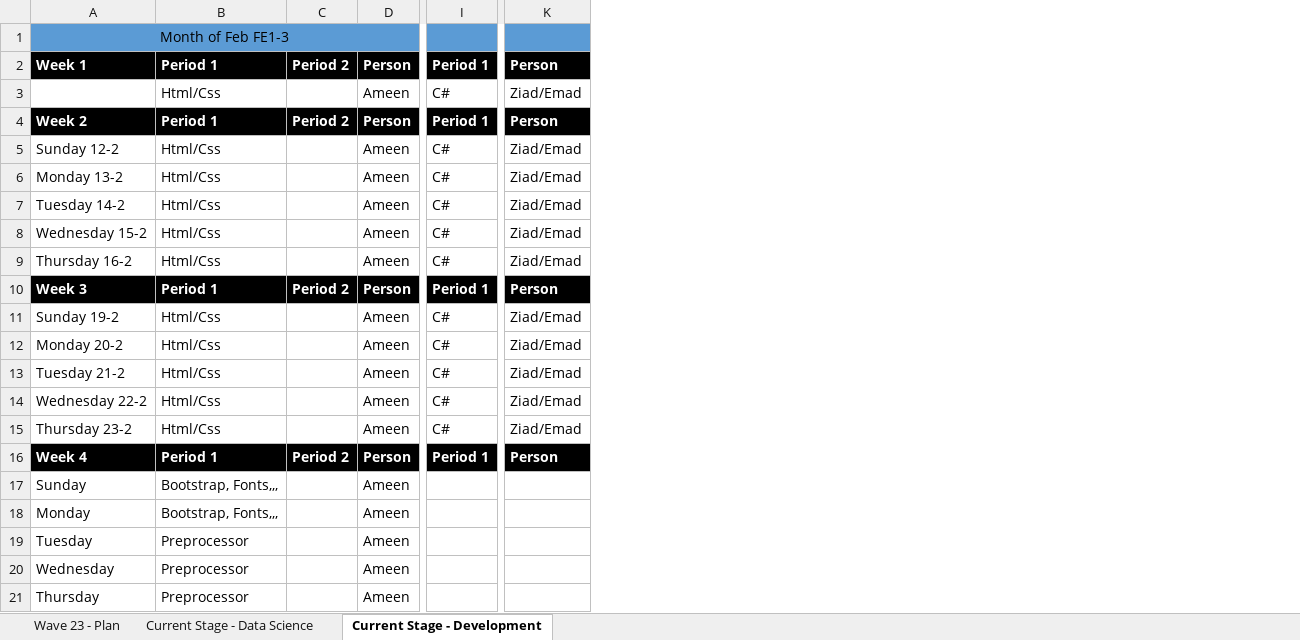
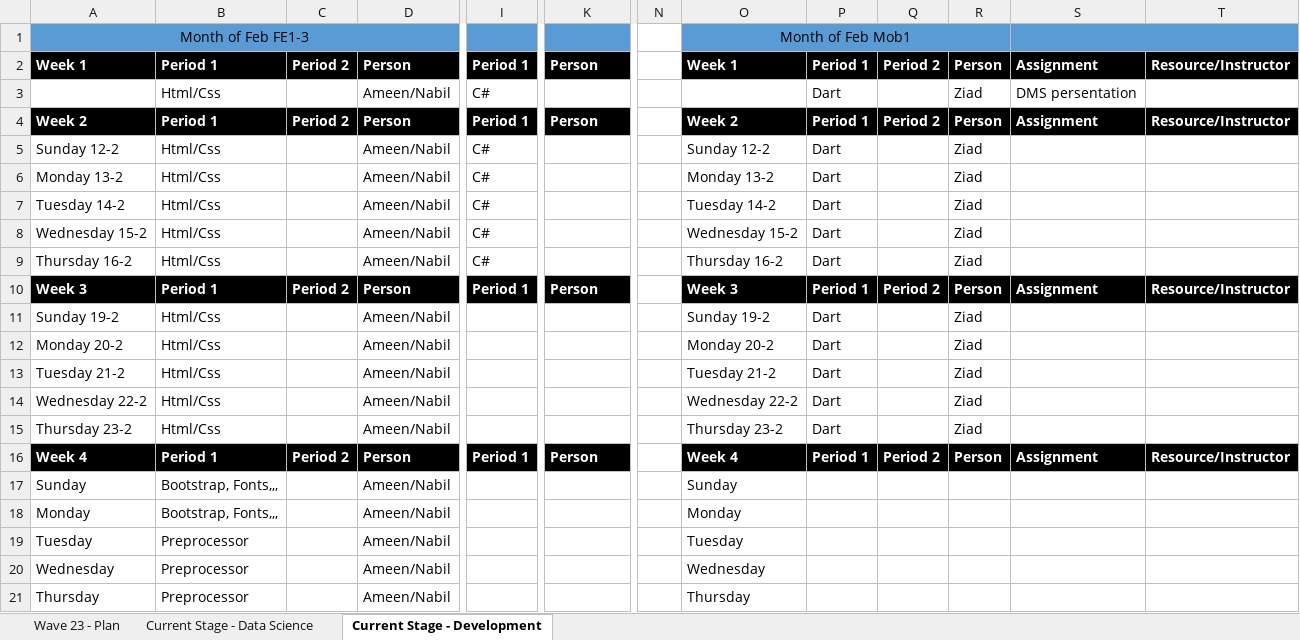
Before and after one commit to samira41910291/intern, an Excel workbook: docs/Wave23_Plan_Corelia.xlsx, sheet Current Stage - Development, drawn as a sheet; only a part is shown, gaps mark what is left out; values as stored, in another font and other column widths than the file's, no borders; removed rows and columns are numbered as before the commit, all else as after; the diff names each change by its address in the sheet, - before the commit and + after, or states it on an @@ line.

```diff
--- a/docs/Wave23_Plan_Corelia.xlsx (sheet Current Stage - Development)
+++ b/docs/Wave23_Plan_Corelia.xlsx (sheet Current Stage - Development)
-column D, rows 2-21: Person | Ameen | Person | Ameen | Ameen | Ameen | Ameen | Ameen | Person | Ameen | Ameen | Ameen | Ameen | Ameen | Person | Ameen | Ameen | Ameen | Ameen | Ameen
+column D, rows 2-21: Person | Ameen/Nabil | Person | Ameen/Nabil | Ameen/Nabil | Ameen/Nabil | Ameen/Nabil | Ameen/Nabil | Person | Ameen/Nabil | Ameen/Nabil | Ameen/Nabil | Ameen/Nabil | Ameen/Nabil | Person | Ameen/Nabil | Ameen/Nabil | Ameen/Nabil | Ameen/Nabil | Ameen/Nabil
+column N, empty
+column O, rows 1-21: Month of Feb Mob1 | Week 1 |  | Week 2 | Sunday 12-2 | Monday 13-2 | Tuesday 14-2 | Wednesday 15-2 | Thursday 16-2 | Week 3 | Sunday 19-2 | Monday 20-2 | Tuesday 21-2 | Wednesday 22-2 | Thursday 23-2 | Week 4 | Sunday | Monday | Tuesday | Wednesday | Thursday
+column P, rows 2-16: Period 1 | Dart | Period 1 | Dart | Dart | Dart | Dart | Dart | Period 1 | Dart | Dart | Dart | Dart | Dart | Period 1
+column Q, rows 2-16: Period 2 |  | Period 2 |  |  |  |  |  | Period 2 |  |  |  |  |  | Period 2
+column R, rows 2-16: Person | Ziad | Person | Ziad | Ziad | Ziad | Ziad | Ziad | Person | Ziad | Ziad | Ziad | Ziad | Ziad | Person
+column S, rows 2-16: Assignment | DMS persentation | Assignment |  |  |  |  |  | Assignment |  |  |  |  |  | Assignment
+column T, rows 2-16: Resource/Instructor |  | Resource/Instructor |  |  |  |  |  | Resource/Instructor |  |  |  |  |  | Resource/Instructor
-K3: Ziad/Emad
+K3: (empty)
-K5:K9: Ziad/Emad
+K5:K9: (empty)
-I11:I15: C#
+I11:I15: (empty)
-K11:K15: Ziad/Emad
+K11:K15: (empty)
```
Also changed, not shown: sheet Wave 23 - Plan, 1 other file.
